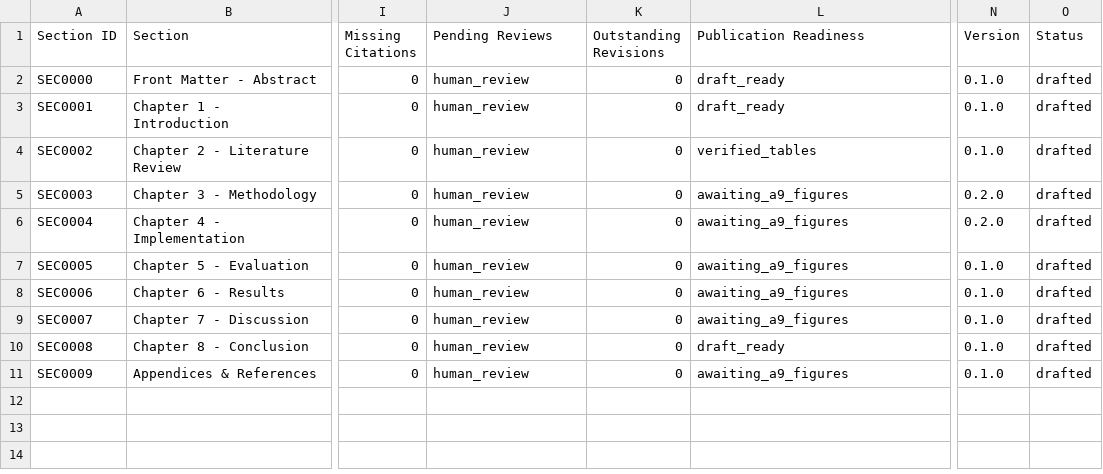
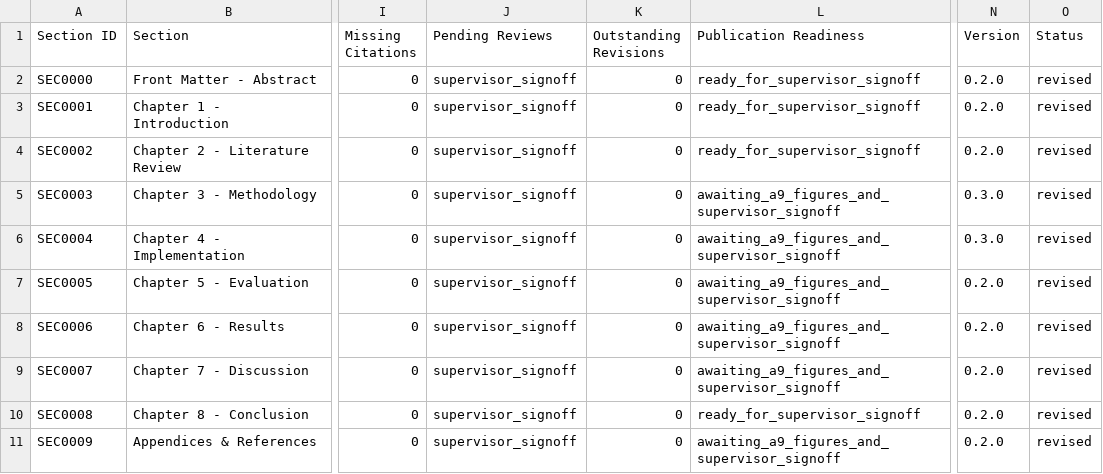
Before and after one commit to isthisdeception/thesis, a CSV file: 15_Writing/shared/writing_progress.csv, drawn as a sheet; only a part is shown, gaps mark what is left out; the diff names each change by its address in the sheet, - before the commit and + after, or states it on an @@ line.

Commit message:
writing: complete W12/W13 revision workflow and Checklist 13 audit

```diff
--- a/15_Writing/shared/writing_progress.csv
+++ b/15_Writing/shared/writing_progress.csv
-J2:J11 (Pending Reviews): human_review
+J2:J11 (Pending Reviews): supervisor_signoff
-L2:L3 (Publication Readiness): draft_ready
+L2:L3 (Publication Readiness): ready_for_supervisor_signoff
-N2:N4 (Version): 0.1.0
+N2:N4 (Version): 0.2.0
-O2:O11 (Status): drafted
+O2:O11 (Status): revised
-L4 (Publication Readiness): verified_tables
+L4 (Publication Readiness): ready_for_supervisor_signoff
-L5:L9 (Publication Readiness): awaiting_a9_figures
+L5:L9 (Publication Readiness): awaiting_a9_figures_and_supervisor_signoff
-N5:N6 (Version): 0.2.0
+N5:N6 (Version): 0.3.0
-N7:N11 (Version): 0.1.0
+N7:N11 (Version): 0.2.0
-L10 (Publication Readiness): draft_ready
+L10 (Publication Readiness): ready_for_supervisor_signoff
-L11 (Publication Readiness): awaiting_a9_figures
+L11 (Publication Readiness): awaiting_a9_figures_and_supervisor_signoff
```
Also changed, not shown: 15_Writing/shared/writing_database.csv, 17 other files.
